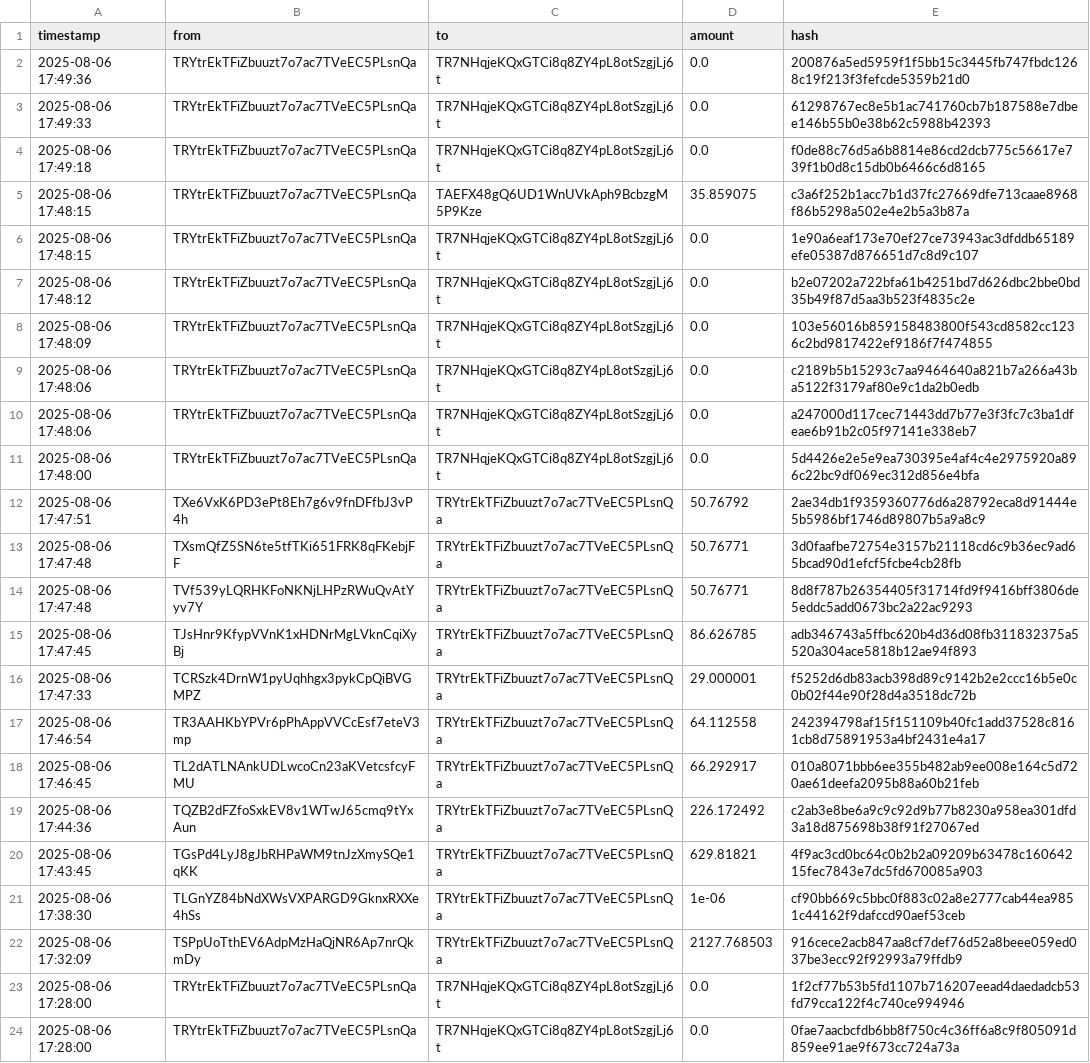
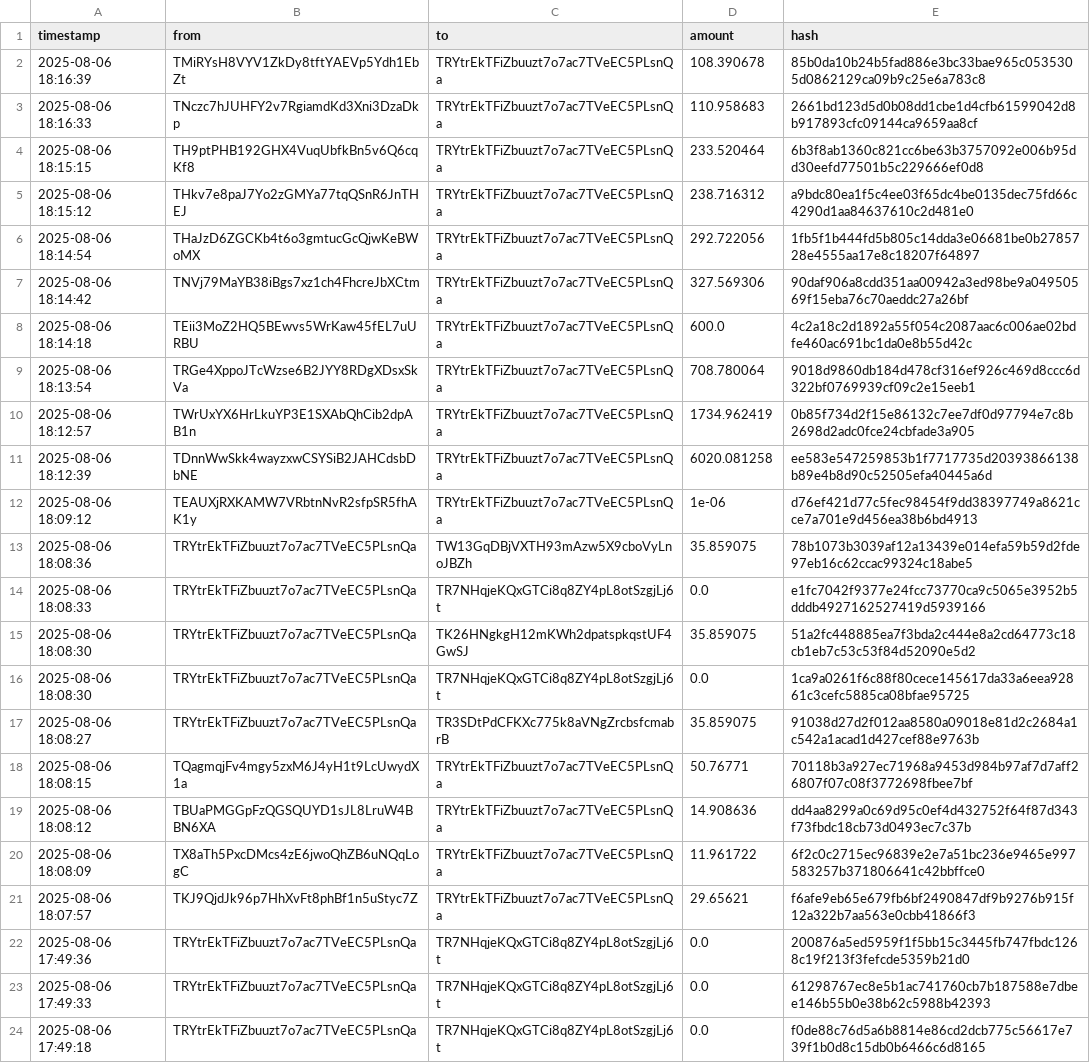
Before and after one commit to Lexsuss/tron-wallet-monitor, a CSV file: data/wallet_TRYtrE.csv, drawn as a sheet; only a part is shown; the shorter side is filled out with more unchanged rows; the diff names each change by its address in the sheet, - before the commit and + after, or states it on an @@ line.

```diff
--- a/data/wallet_TRYtrE.csv
+++ b/data/wallet_TRYtrE.csv
+row 2: 2025-08-06 18:16:39 | TMiRYsH8VYV1ZkDy8tftYAEVp5Ydh1EbZt | TRYtrEkTFiZbuuzt7o7ac7TVeEC5PLsnQa | 108.390678 | 85b0da10b24b5fad886e3bc33bae965c0535305d0862129ca09b9c25e6a783c8
+row 3: 2025-08-06 18:16:33 | TNczc7hJUHFY2v7RgiamdKd3Xni3DzaDkp | TRYtrEkTFiZbuuzt7o7ac7TVeEC5PLsnQa | 110.958683 | 2661bd123d5d0b08dd1cbe1d4cfb61599042d8b917893cfc09144ca9659aa8cf
+row 4: 2025-08-06 18:15:15 | TH9ptPHB192GHX4VuqUbfkBn5v6Q6cqKf8 | TRYtrEkTFiZbuuzt7o7ac7TVeEC5PLsnQa | 233.520464 | 6b3f8ab1360c821cc6be63b3757092e006b95dd30eefd77501b5c229666ef0d8
+row 5: 2025-08-06 18:15:12 | THkv7e8paJ7Yo2zGMYa77tqQSnR6JnTHEJ | TRYtrEkTFiZbuuzt7o7ac7TVeEC5PLsnQa | 238.716312 | a9bdc80ea1f5c4ee03f65dc4be0135dec75fd66c4290d1aa84637610c2d481e0
+row 6: 2025-08-06 18:14:54 | THaJzD6ZGCKb4t6o3gmtucGcQjwKeBWoMX | TRYtrEkTFiZbuuzt7o7ac7TVeEC5PLsnQa | 292.722056 | 1fb5f1b444fd5b805c14dda3e06681be0b2785728e4555aa17e8c18207f64897
+row 7: 2025-08-06 18:14:42 | TNVj79MaYB38iBgs7xz1ch4FhcreJbXCtm | TRYtrEkTFiZbuuzt7o7ac7TVeEC5PLsnQa | 327.569306 | 90daf906a8cdd351aa00942a3ed98be9a04950569f15eba76c70aeddc27a26bf
+row 8: 2025-08-06 18:14:18 | TEii3MoZ2HQ5BEwvs5WrKaw45fEL7uURBU | TRYtrEkTFiZbuuzt7o7ac7TVeEC5PLsnQa | 600.0 | 4c2a18c2d1892a55f054c2087aac6c006ae02bdfe460ac691bc1da0e8b55d42c
+row 9: 2025-08-06 18:13:54 | TRGe4XppoJTcWzse6B2JYY8RDgXDsxSkVa | TRYtrEkTFiZbuuzt7o7ac7TVeEC5PLsnQa | 708.780064 | 9018d9860db184d478cf316ef926c469d8ccc6d322bf0769939cf09c2e15eeb1
+row 10: 2025-08-06 18:12:57 | TWrUxYX6HrLkuYP3E1SXAbQhCib2dpAB1n | TRYtrEkTFiZbuuzt7o7ac7TVeEC5PLsnQa | 1734.962419 | 0b85f734d2f15e86132c7ee7df0d97794e7c8b2698d2adc0fce24cbfade3a905
+row 11: 2025-08-06 18:12:39 | TDnnWwSkk4wayzxwCSYSiB2JAHCdsbDbNE | TRYtrEkTFiZbuuzt7o7ac7TVeEC5PLsnQa | 6020.081258 | ee583e547259853b1f7717735d20393866138b89e4b8d90c52505efa40445a6d
+row 12: 2025-08-06 18:09:12 | TEAUXjRXKAMW7VRbtnNvR2sfpSR5fhAK1y | TRYtrEkTFiZbuuzt7o7ac7TVeEC5PLsnQa | 1e-06 | d76ef421d77c5fec98454f9dd38397749a8621cce7a701e9d456ea38b6bd4913
+row 13: 2025-08-06 18:08:36 | TRYtrEkTFiZbuuzt7o7ac7TVeEC5PLsnQa | TW13GqDBjVXTH93mAzw5X9cboVyLnoJBZh | 35.859075 | 78b1073b3039af12a13439e014efa59b59d2fde97eb16c62ccac99324c18abe5
+row 14: 2025-08-06 18:08:33 | TRYtrEkTFiZbuuzt7o7ac7TVeEC5PLsnQa | TR7NHqjeKQxGTCi8q8ZY4pL8otSzgjLj6t | 0.0 | e1fc7042f9377e24fcc73770ca9c5065e3952b5dddb4927162527419d5939166
+row 15: 2025-08-06 18:08:30 | TRYtrEkTFiZbuuzt7o7ac7TVeEC5PLsnQa | TK26HNgkgH12mKWh2dpatspkqstUF4GwSJ | 35.859075 | 51a2fc448885ea7f3bda2c444e8a2cd64773c18cb1eb7c53c53f84d52090e5d2
+row 16: 2025-08-06 18:08:30 | TRYtrEkTFiZbuuzt7o7ac7TVeEC5PLsnQa | TR7NHqjeKQxGTCi8q8ZY4pL8otSzgjLj6t | 0.0 | 1ca9a0261f6c88f80cece145617da33a6eea92861c3cefc5885ca08bfae95725
+row 17: 2025-08-06 18:08:27 | TRYtrEkTFiZbuuzt7o7ac7TVeEC5PLsnQa | TR3SDtPdCFKXc775k8aVNgZrcbsfcmabrB | 35.859075 | 91038d27d2f012aa8580a09018e81d2c2684a1c542a1acad1d427cef88e9763b
+row 18: 2025-08-06 18:08:15 | TQagmqjFv4mgy5zxM6J4yH1t9LcUwydX1a | TRYtrEkTFiZbuuzt7o7ac7TVeEC5PLsnQa | 50.76771 | 70118b3a927ec71968a9453d984b97af7d7aff26807f07c08f3772698fbee7bf
+row 19: 2025-08-06 18:08:12 | TBUaPMGGpFzQGSQUYD1sJL8LruW4BBN6XA | TRYtrEkTFiZbuuzt7o7ac7TVeEC5PLsnQa | 14.908636 | dd4aa8299a0c69d95c0ef4d432752f64f87d343f73fbdc18cb73d0493ec7c37b
+row 20: 2025-08-06 18:08:09 | TX8aTh5PxcDMcs4zE6jwoQhZB6uNQqLogC | TRYtrEkTFiZbuuzt7o7ac7TVeEC5PLsnQa | 11.961722 | 6f2c0c2715ec96839e2e7a51bc236e9465e997583257b371806641c42bbffce0
+row 21: 2025-08-06 18:07:57 | TKJ9QjdJk96p7HhXvFt8phBf1n5uStyc7Z | TRYtrEkTFiZbuuzt7o7ac7TVeEC5PLsnQa | 29.65621 | f6afe9eb65e679fb6bf2490847df9b9276b915f12a322b7aa563e0cbb41866f3
```
